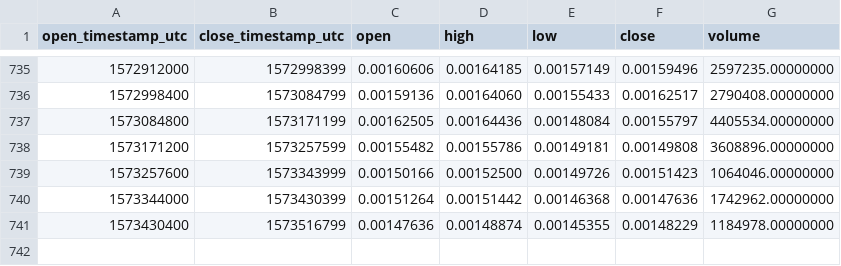
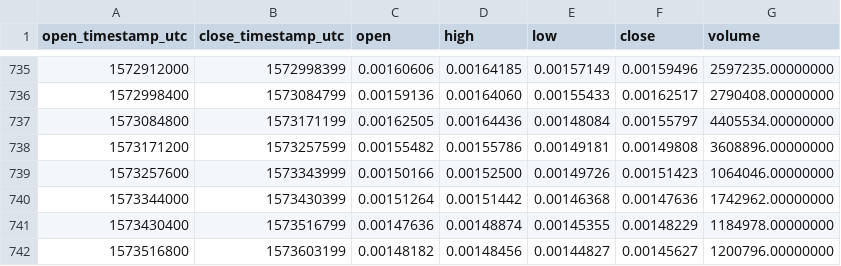
Before and after one commit to cryptobigbro/binance-XRPETH, a CSV file: binance-XRPETH-1d.csv, drawn as a sheet; only a part is shown, gaps mark what is left out; the diff names each change by its address in the sheet, - before the commit and + after, or states it on an @@ line.

Commit message:
Update OHLCV data.

```diff
--- a/binance-XRPETH-1d.csv
+++ b/binance-XRPETH-1d.csv
+row 742: 1573516800 | 1573603199 | 0.00148182 | 0.00148456 | 0.00144827 | 0.00145627 | 1200796.00000000
```
Also changed, not shown: 1 other file.
